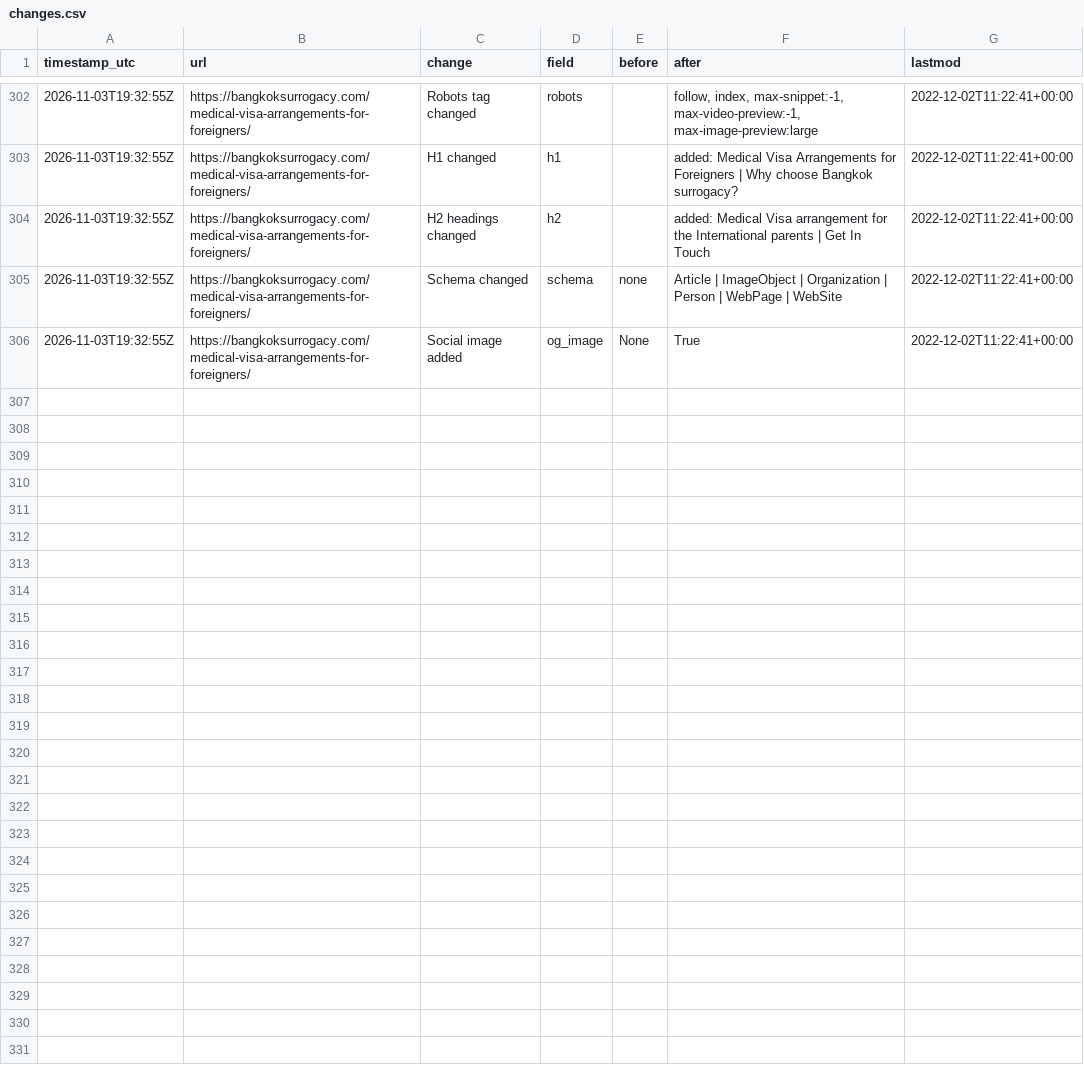
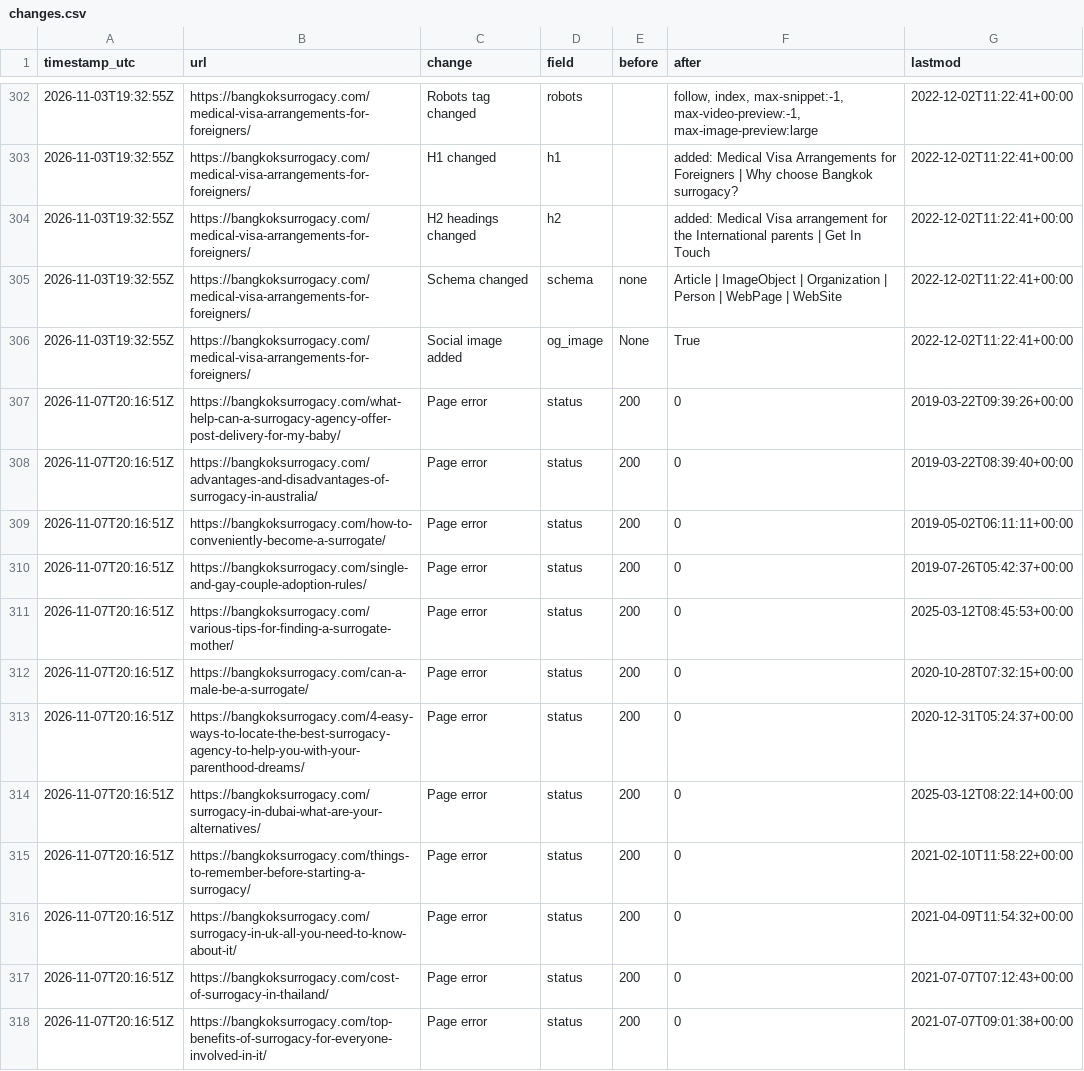
Before and after one commit to gauravrswankhede/seo-dashboards, a CSV file: bangkoksurrogacy/changes.csv, drawn as a sheet; only a part is shown, gaps mark what is left out; the diff covers the shown part only.

```diff
--- a/bangkoksurrogacy/changes.csv
+++ b/bangkoksurrogacy/changes.csv
@@ -306 +306,13 @@ timestamp_utc,url,change,field,before,after,lastmod
 2026-11-03T19:32:55Z,https://bangkoksurrogacy.com/medical-visa-arrangements-for-foreigners/,Social image added,og_image,None,True,2022-12-02T11:22:41+00:00
+2026-11-07T20:16:51Z,https://bangkoksurrogacy.com/what-help-can-a-surrogacy-agency-offer-post-delivery-for-my-baby/,Page error,status,200,0,2019-03-22T09:39:26+00:00
+2026-11-07T20:16:51Z,https://bangkoksurrogacy.com/advantages-and-disadvantages-of-surrogacy-in-australia/,Page error,status,200,0,2019-03-22T08:39:40+00:00
+2026-11-07T20:16:51Z,https://bangkoksurrogacy.com/how-to-conveniently-become-a-surrogate/,Page error,status,200,0,2019-05-02T06:11:11+00:00
+2026-11-07T20:16:51Z,https://bangkoksurrogacy.com/single-and-gay-couple-adoption-rules/,Page error,status,200,0,2019-07-26T05:42:37+00:00
+2026-11-07T20:16:51Z,https://bangkoksurrogacy.com/various-tips-for-finding-a-surrogate-mother/,Page error,status,200,0,2025-03-12T08:45:53+00:00
+2026-11-07T20:16:51Z,https://bangkoksurrogacy.com/can-a-male-be-a-surrogate/,Page error,status,200,0,2020-10-28T07:32:15+00:00
+2026-11-07T20:16:51Z,https://bangkoksurrogacy.com/4-easy-ways-to-locate-the-best-surrogacy-agency-to-help-you-with-your-parenthood-dreams/,Page error,status,200,0,2020-12-31T05:24:37+00:00
+2026-11-07T20:16:51Z,https://bangkoksurrogacy.com/surrogacy-in-dubai-what-are-your-alternatives/,Page error,status,200,0,2025-03-12T08:22:14+00:00
+2026-11-07T20:16:51Z,https://bangkoksurrogacy.com/things-to-remember-before-starting-a-surrogacy/,Page error,status,200,0,2021-02-10T11:58:22+00:00
+2026-11-07T20:16:51Z,https://bangkoksurrogacy.com/surrogacy-in-uk-all-you-need-to-know-about-it/,Page error,status,200,0,2021-04-09T11:54:32+00:00
+2026-11-07T20:16:51Z,https://bangkoksurrogacy.com/cost-of-surrogacy-in-thailand/,Page error,status,200,0,2021-07-07T07:12:43+00:00
+2026-11-07T20:16:51Z,https://bangkoksurrogacy.com/top-benefits-of-surrogacy-for-everyone-involved-in-it/,Page error,status,200,0,2021-07-07T09:01:38+00:00
```
Also changed, not shown: 12 added rows elsewhere in this file, becomeparents/changes.csv, 5 other files.
